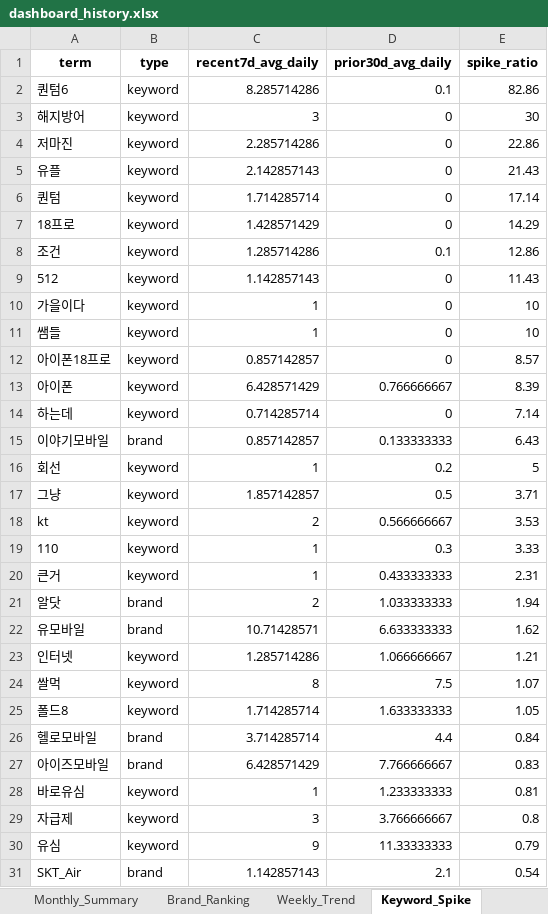
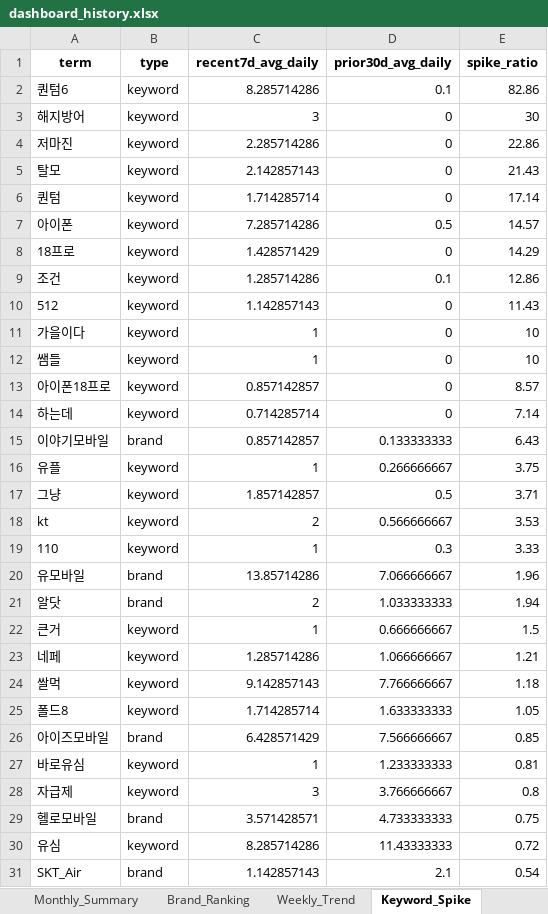
Before and after one commit to rodolfochoi911-lgtm/mvno-market-monitor, an Excel workbook: data/dashboard_history.xlsx, sheet Keyword_Spike, drawn as a sheet; values as stored, in another font and other column widths than the file's, no borders; removed rows and columns are numbered as before the commit, all else as after; the diff names each change by its address in the sheet, - before the commit and + after, or states it on an @@ line.

```diff
--- a/data/dashboard_history.xlsx (sheet Keyword_Spike)
+++ b/data/dashboard_history.xlsx (sheet Keyword_Spike)
-A5 (term): 유플
+A5 (term): 탈모
+row 7: 아이폰 | keyword | 7.285714286 | 0.5 | 14.57
-row 13: 아이폰 | keyword | 6.428571429 | 0.766666667 | 8.39
-row 16: 회선 | keyword | 1 | 0.2 | 5
+row 16: 유플 | keyword | 1 | 0.266666667 | 3.75
-row 20: 큰거 | keyword | 1 | 0.433333333 | 2.31
+row 20: 유모바일 | brand | 13.85714286 | 7.066666667 | 1.96
-row 22: 유모바일 | brand | 10.71428571 | 6.633333333 | 1.62
+row 22: 큰거 | keyword | 1 | 0.666666667 | 1.5
-A23 (term): 인터넷
+A23 (term): 네페
-C24 (recent7d_avg_daily): 8
+C24 (recent7d_avg_daily): 9.142857143
-D24 (prior30d_avg_daily): 7.5
+D24 (prior30d_avg_daily): 7.766666667
-E24 (spike_ratio): 1.07
+E24 (spike_ratio): 1.18
-row 26: 헬로모바일 | brand | 3.714285714 | 4.4 | 0.84
-D26 (prior30d_avg_daily): 7.766666667
+D26 (prior30d_avg_daily): 7.566666667
-E26 (spike_ratio): 0.83
+E26 (spike_ratio): 0.85
+row 29: 헬로모바일 | brand | 3.571428571 | 4.733333333 | 0.75
-C30 (recent7d_avg_daily): 9
+C30 (recent7d_avg_daily): 8.285714286
-D30 (prior30d_avg_daily): 11.33333333
+D30 (prior30d_avg_daily): 11.43333333
-E30 (spike_ratio): 0.79
+E30 (spike_ratio): 0.72
```
Also changed, not shown: sheet Top_Posts, sheet Brand_Ranking, sheet Brand_SOV_Long, sheet Keywords_Normalized, sheet Keywords_Raw, sheet Brand_SOV_Pivot, 3 more sheets.
